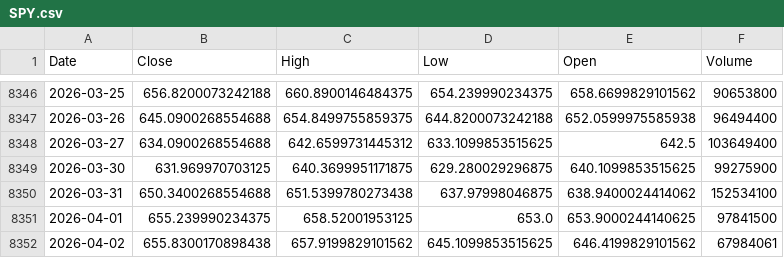
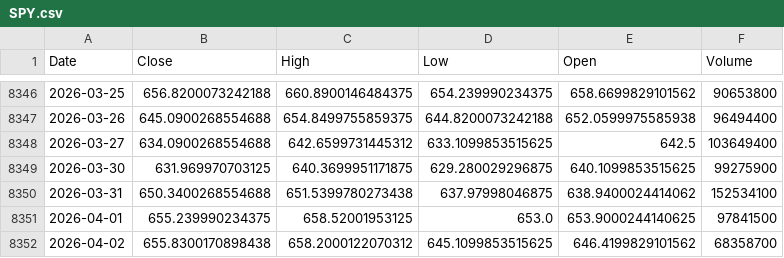
Before and after one commit to kittycapital/vix-spy, a CSV file: data/SPY.csv, drawn as a sheet; only a part is shown, gaps mark what is left out.

```diff
--- a/data/SPY.csv
+++ b/data/SPY.csv
@@ -8351,2 +8351,2 @@ Date,Close,High,Low,Open,Volume
 2026-04-01,655.239990234375,658.52001953125,653.0,653.9000244140625,97841500
-2026-04-02,655.8300170898438,657.9199829101562,645.1099853515625,646.4199829101562,67984061
+2026-04-02,655.8300170898438,658.2000122070312,645.1099853515625,646.4199829101562,68358700
```
